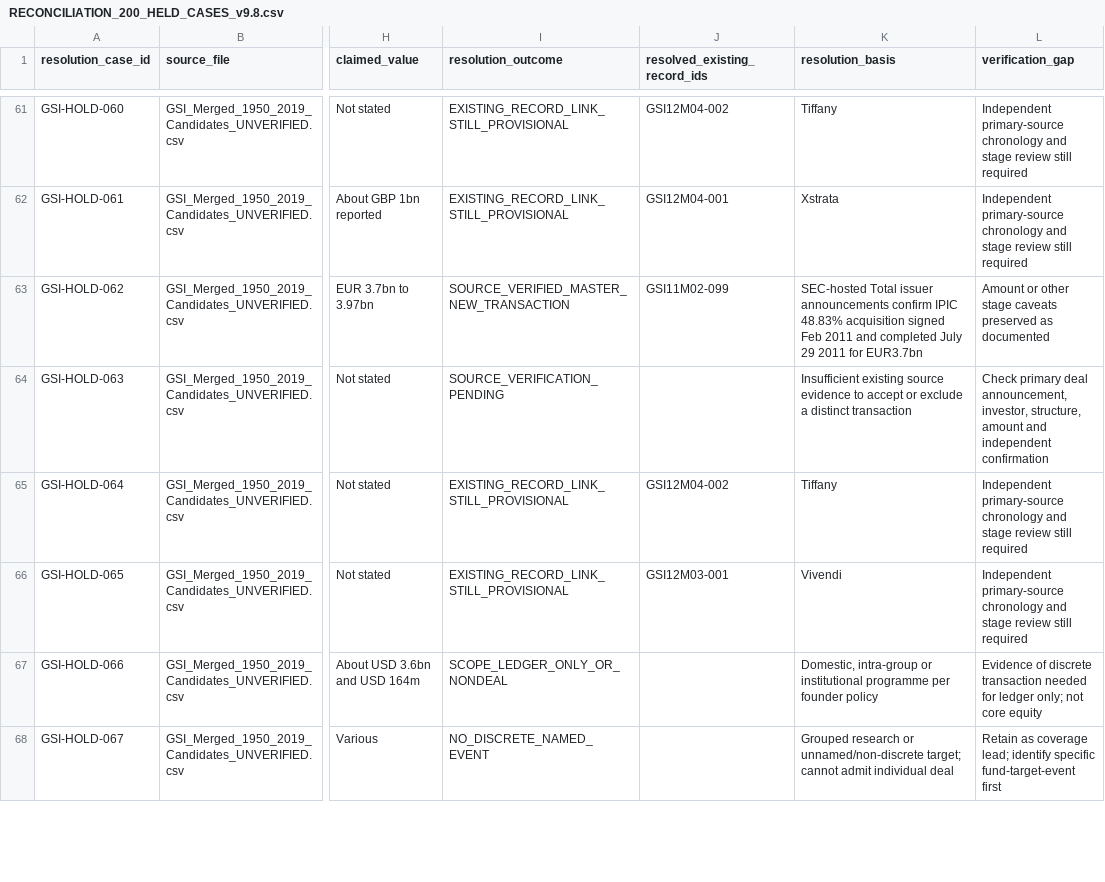
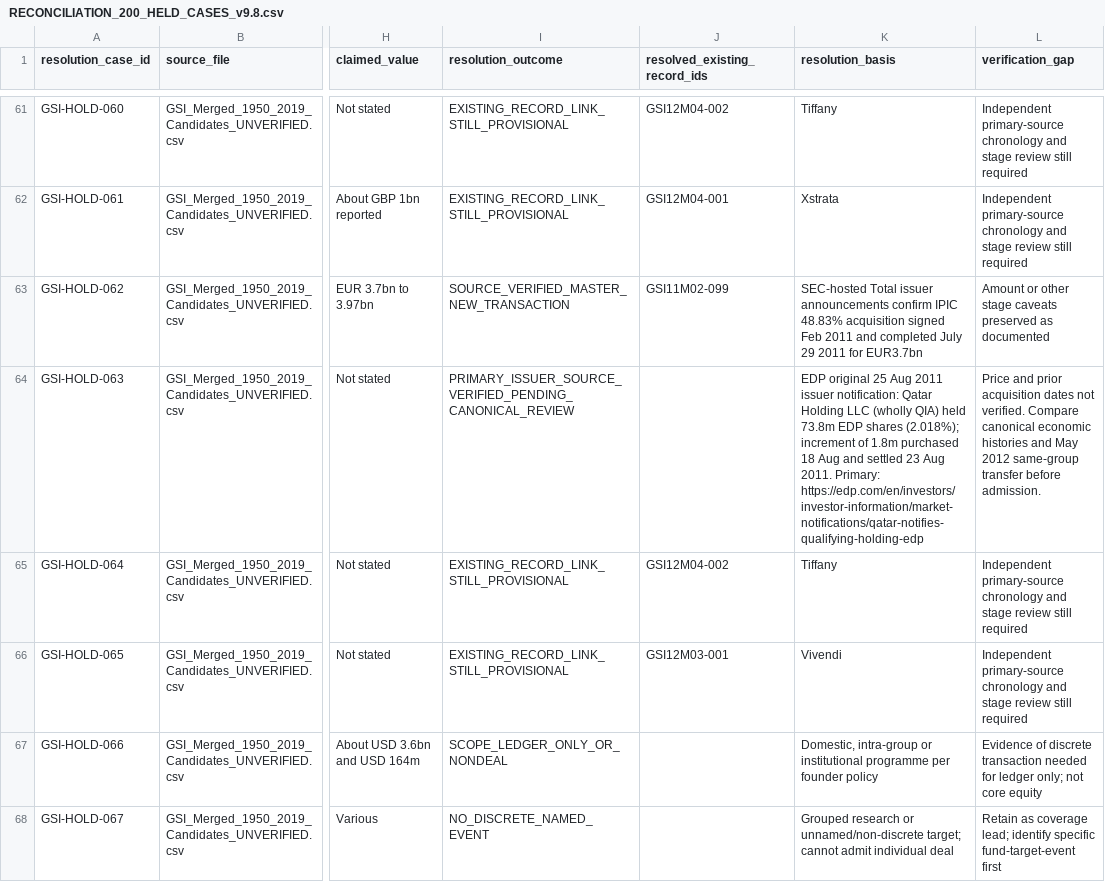
Before and after one commit to unikmo/GSI, a CSV file: database/RECONCILIATION_200_HELD_CASES_v9.8.csv, drawn as a sheet; only a part is shown, gaps mark what is left out; the diff covers the shown part only; the diff names each change by its address in the sheet, - before the commit and + after, or states it on an @@ line.

Commit message:
Record first-party verification for five historical holds without admitting new master deals

```diff
--- a/database/RECONCILIATION_200_HELD_CASES_v9.8.csv
+++ b/database/RECONCILIATION_200_HELD_CASES_v9.8.csv
-I64 (resolution_outcome): SOURCE_VERIFICATION_PENDING
+I64 (resolution_outcome): PRIMARY_ISSUER_SOURCE_VERIFIED_PENDING_CANONICAL_REVIEW
-K64 (resolution_basis): Insufficient existing source evidence to accept or exclude a distinct transaction
+K64 (resolution_basis): EDP original 25 Aug 2011 issuer notification: Qatar Holding LLC (wholly QIA) held 73.8m EDP shares (2.018%); increment of 1.8m purchased 18 Aug and settled 23 Aug 2011. Primary: https://edp.com/en/investors/investor-information/market-notifications/qatar-notifies-qualifying-holding-edp
-L64 (verification_gap): Check primary deal announcement, investor, structure, amount and independent confirmation
+L64 (verification_gap): Price and prior acquisition dates not verified. Compare canonical economic histories and May 2012 same-group transfer before admission.
```
Also changed, not shown: 12 edited cells elsewhere in this file.
